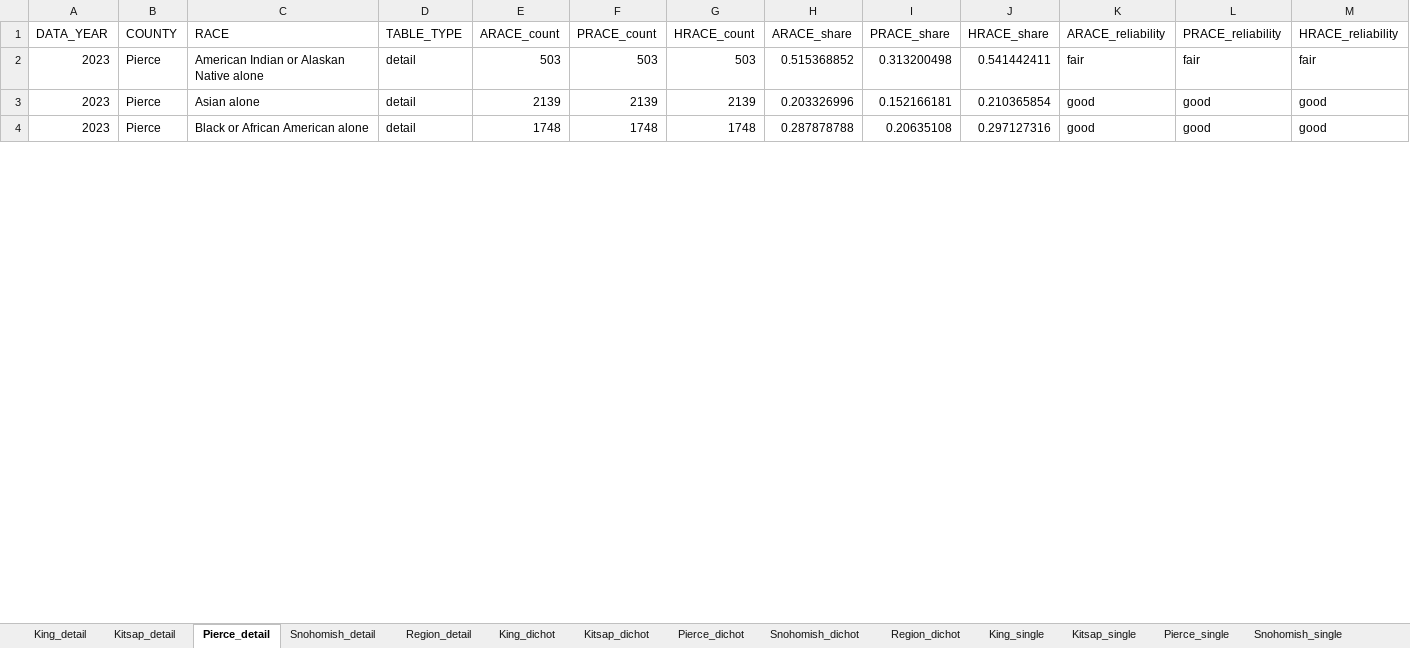
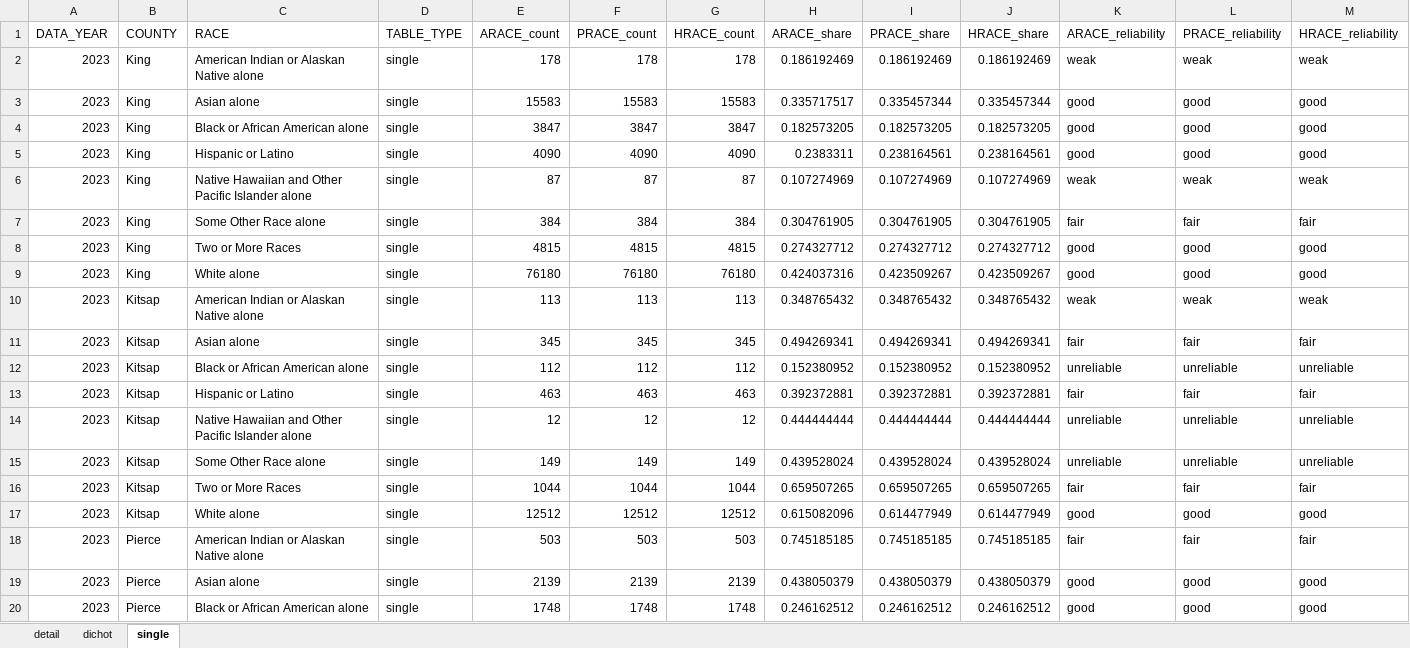
Before and after one commit to psrc/exploration-race-ethnicity, an Excel workbook: ownership-rate-hhsize/data/ownership_rate-by-re-singlepersonhh.xlsx, sheet single, drawn as a sheet; only a part is shown; values as stored, in another font and other column widths than the file's, no borders; addresses are those after the commit; the diff covers the shown part only; the diff names each change by its address in the sheet, - before the commit and + after, or states it on an @@ line.

```diff
--- a/ownership-rate-hhsize/data/ownership_rate-by-re-singlepersonhh.xlsx (sheet single)
+++ b/ownership-rate-hhsize/data/ownership_rate-by-re-singlepersonhh.xlsx (sheet single)
-sheet tab: King_detail
+sheet tab: detail
-sheet tab: Kitsap_detail
+sheet tab: dichot
-sheet tab: Pierce_detail
+sheet tab: single
-sheet tab: Snohomish_detail
-sheet tab: Region_detail
-sheet tab: King_dichot
-sheet tab: Kitsap_dichot
-sheet tab: Pierce_dichot
-sheet tab: Snohomish_dichot
-sheet tab: Region_dichot
-sheet tab: King_single
-sheet tab: Kitsap_single
-sheet tab: Pierce_single
-sheet tab: Snohomish_single
+row 2: 2023 | King | American Indian or Alaskan Native alone | single | 178 | 178 | 178 | 0.186192469 | 0.186192469 | 0.186192469 | weak | weak | weak
+row 3: 2023 | King | Asian alone | single | 15583 | 15583 | 15583 | 0.335717517 | 0.335457344 | 0.335457344 | good | good | good
+row 4: 2023 | King | Black or African American alone | single | 3847 | 3847 | 3847 | 0.182573205 | 0.182573205 | 0.182573205 | good | good | good
+row 5: 2023 | King | Hispanic or Latino | single | 4090 | 4090 | 4090 | 0.2383311 | 0.238164561 | 0.238164561 | good | good | good
+row 6: 2023 | King | Native Hawaiian and Other Pacific Islander alone | single | 87 | 87 | 87 | 0.107274969 | 0.107274969 | 0.107274969 | weak | weak | weak
+row 7: 2023 | King | Some Other Race alone | single | 384 | 384 | 384 | 0.304761905 | 0.304761905 | 0.304761905 | fair | fair | fair
+row 8: 2023 | King | Two or More Races | single | 4815 | 4815 | 4815 | 0.274327712 | 0.274327712 | 0.274327712 | good | good | good
+row 9: 2023 | King | White alone | single | 76180 | 76180 | 76180 | 0.424037316 | 0.423509267 | 0.423509267 | good | good | good
+row 10: 2023 | Kitsap | American Indian or Alaskan Native alone | single | 113 | 113 | 113 | 0.348765432 | 0.348765432 | 0.348765432 | weak | weak | weak
+row 11: 2023 | Kitsap | Asian alone | single | 345 | 345 | 345 | 0.494269341 | 0.494269341 | 0.494269341 | fair | fair | fair
+row 12: 2023 | Kitsap | Black or African American alone | single | 112 | 112 | 112 | 0.152380952 | 0.152380952 | 0.152380952 | unreliable | unreliable | unreliable
+row 13: 2023 | Kitsap | Hispanic or Latino | single | 463 | 463 | 463 | 0.392372881 | 0.392372881 | 0.392372881 | fair | fair | fair
+row 14: 2023 | Kitsap | Native Hawaiian and Other Pacific Islander alone | single | 12 | 12 | 12 | 0.444444444 | 0.444444444 | 0.444444444 | unreliable | unreliable | unreliable
+row 15: 2023 | Kitsap | Some Other Race alone | single | 149 | 149 | 149 | 0.439528024 | 0.439528024 | 0.439528024 | unreliable | unreliable | unreliable
+row 16: 2023 | Kitsap | Two or More Races | single | 1044 | 1044 | 1044 | 0.659507265 | 0.659507265 | 0.659507265 | fair | fair | fair
+row 17: 2023 | Kitsap | White alone | single | 12512 | 12512 | 12512 | 0.615082096 | 0.614477949 | 0.614477949 | good | good | good
-D18:D20 (TABLE_TYPE): detail
+D18:D20 (TABLE_TYPE): single
-H18 (ARACE_share): 0.515368852
+H18 (ARACE_share): 0.745185185
-I18 (PRACE_share): 0.313200498
+I18 (PRACE_share): 0.745185185
-J18 (HRACE_share): 0.541442411
+J18 (HRACE_share): 0.745185185
-H19 (ARACE_share): 0.203326996
+H19 (ARACE_share): 0.438050379
-I19 (PRACE_share): 0.152166181
+I19 (PRACE_share): 0.438050379
-J19 (HRACE_share): 0.210365854
+J19 (HRACE_share): 0.438050379
-H20 (ARACE_share): 0.287878788
+H20 (ARACE_share): 0.246162512
-I20 (PRACE_share): 0.20635108
+I20 (PRACE_share): 0.246162512
-J20 (HRACE_share): 0.297127316
+J20 (HRACE_share): 0.246162512
```
Also changed, not shown: 23 added rows and 28 edited cells elsewhere in this sheet, sheet dichot, sheet detail, other sheet tabs, ownership-rate/data/ownership_rate-by-re.xlsx, 7 other files.
